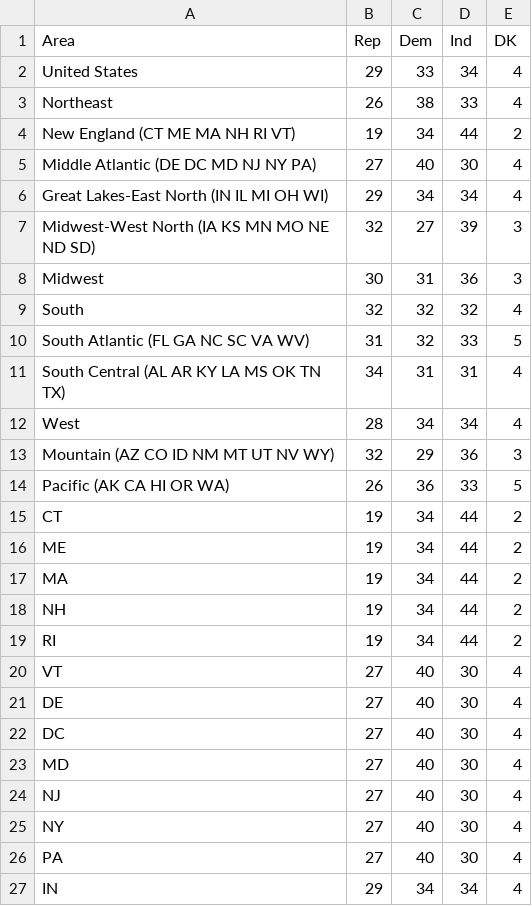
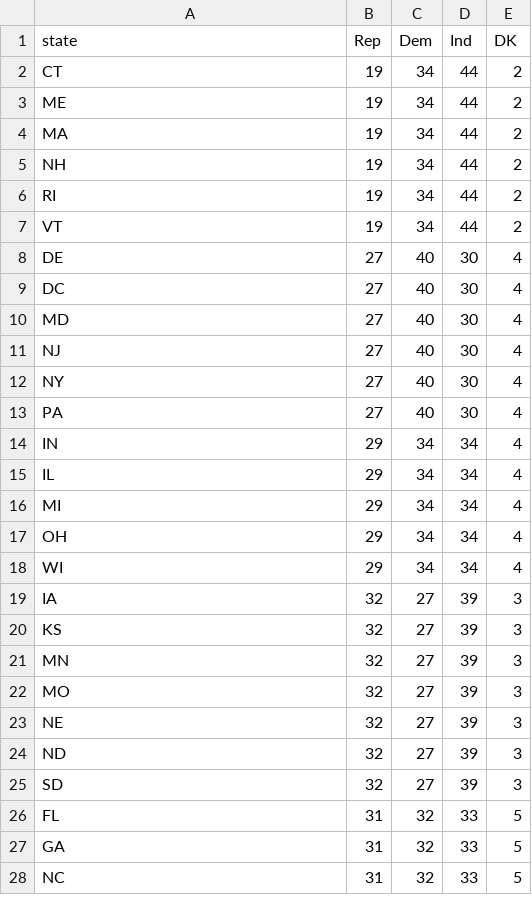
Before and after one commit to mukundpoddar1/2020-election-predictions, a CSV file: data/Clean Data/state_party_id_2016.csv (was data/party_id_cleaned.csv), drawn as a sheet; only a part is shown; the shorter side is filled out with more unchanged rows.

Commit message:
cleaning scripts for voter registration and party id

```diff
--- a/data/party_id_cleaned.csv
+++ b/data/Clean Data/state_party_id_2016.csv
@@ -1,15 +1,2 @@
-Area,Rep,Dem,Ind,DK
-United States,29,33,34,4
-Northeast,26,38,33,4
-New England (CT ME MA NH RI VT),19,34,44,2
-Middle Atlantic (DE DC MD NJ NY PA),27,40,30,4
-Great Lakes-East North (IN IL MI OH WI),29,34,34,4
-Midwest-West North (IA KS MN MO NE ND SD),32,27,39,3
-Midwest,30,31,36,3
-South,32,32,32,4
-South Atlantic (FL GA NC SC VA WV),31,32,33,5
-South Central (AL AR KY LA MS OK TN TX),34,31,31,4
-West,28,34,34,4
-Mountain (AZ CO ID NM MT UT NV WY),32,29,36,3
-Pacific (AK CA HI OR WA),26,36,33,5
+state,Rep,Dem,Ind,DK
 CT,19,34,44,2
@@ -19,3 +6,3 @@ NH,19,34,44,2
 RI,19,34,44,2
-VT,27,40,30,4
+VT,19,34,44,2
 DE,27,40,30,4
```
Also changed, not shown: 6 other files.
